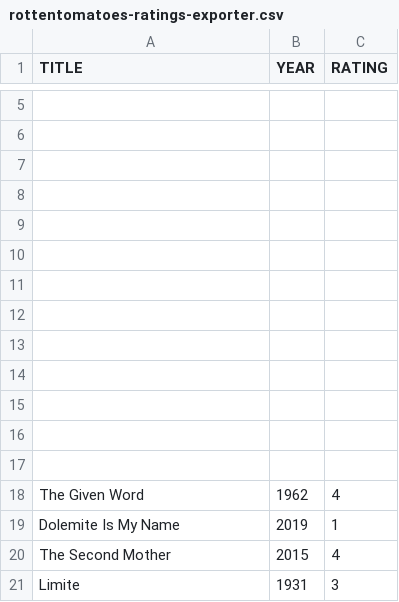
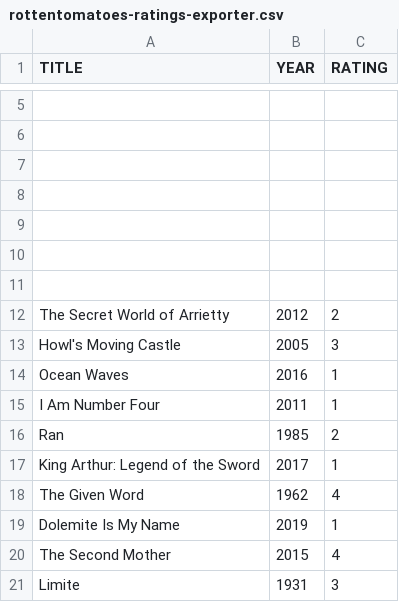
Before and after one commit to caiobegotti/Scripts, a CSV file: rottentomatoes-ratings-exporter.csv, drawn as a sheet; only a part is shown, gaps mark what is left out.

Commit message:
Update rottentomatoes-ratings-exporter.csv

```diff
--- a/rottentomatoes-ratings-exporter.csv
+++ b/rottentomatoes-ratings-exporter.csv
@@ -11,8 +11,8 @@ TITLE, YEAR, RATING
 "", ,
-"", ,
-"", ,
-"", ,
-"", ,
-"", ,
-"", ,
+"The Secret World of Arrietty", 2012, 2
+"Howl's Moving Castle", 2005, 3
+"Ocean Waves", 2016, 1
+"I Am Number Four", 2011, 1
+"Ran", 1985, 2
+"King Arthur: Legend of the Sword", 2017, 1
 "The Given Word", 1962, 4
```
